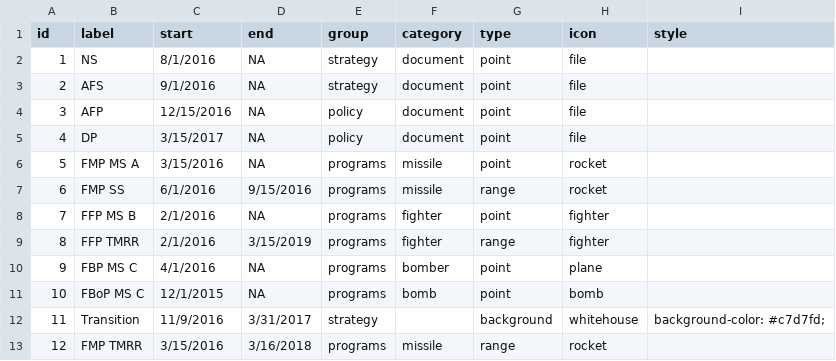
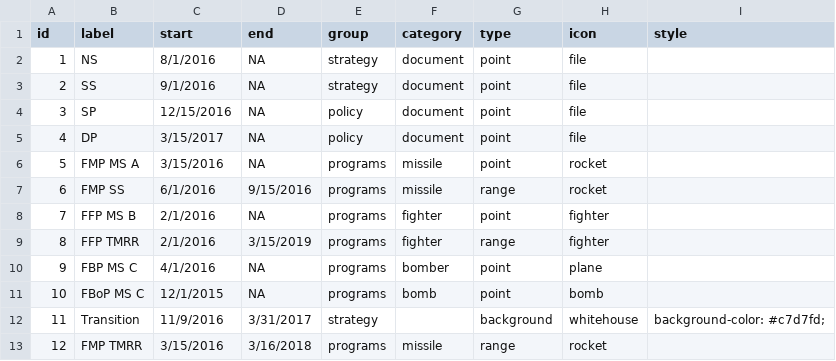
Before and after one commit to padamson/stratvis, a CSV file: inst/example/data/data.csv, drawn as a sheet.

Commit message:
make acronym table responsive to what is in view, remove dependence on jquery dataTables (use DT package), and generalize data a bit more

```diff
--- a/inst/example/data/data.csv
+++ b/inst/example/data/data.csv
@@ -2,4 +2,4 @@ id,label,start,end,group,category,type,icon,style
 1,NS,8/1/2016,NA,strategy,document,point,file,
-2,AFS,9/1/2016,NA,strategy,document,point,file,
-3,AFP,12/15/2016,NA,policy,document,point,file,
+2,SS,9/1/2016,NA,strategy,document,point,file,
+3,SP,12/15/2016,NA,policy,document,point,file,
 4,DP,3/15/2017,NA,policy,document,point,file,
```
Also changed, not shown: inst/example/data/acronyms.csv, 5 other files.
